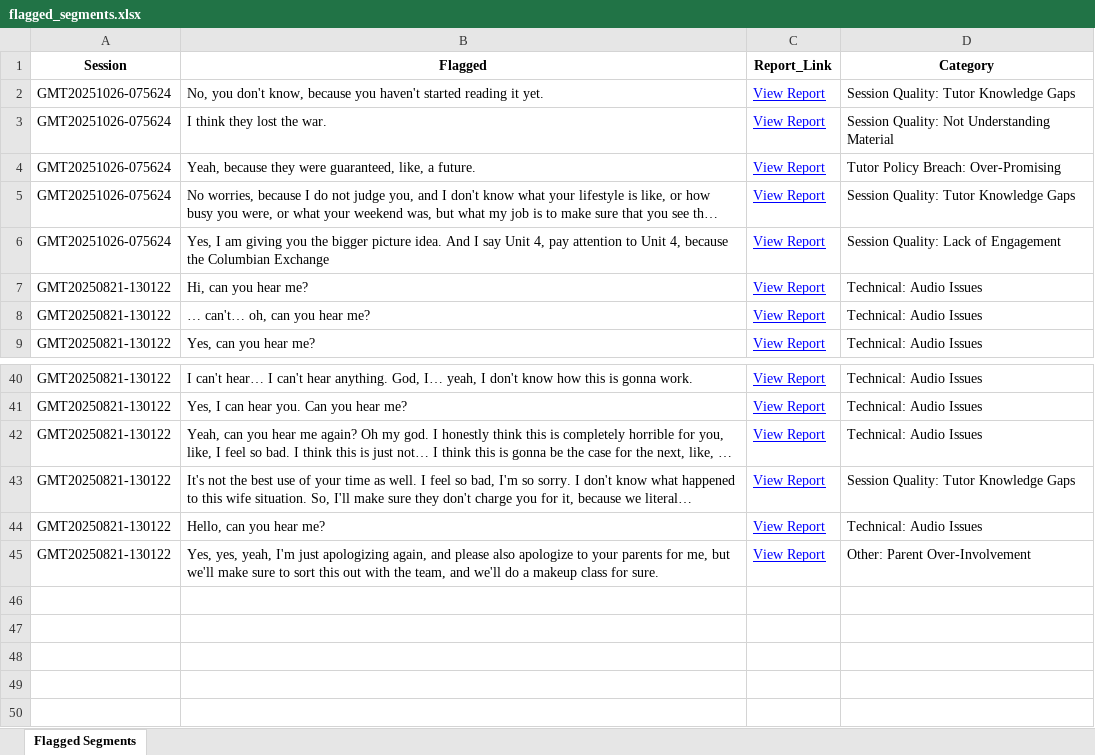
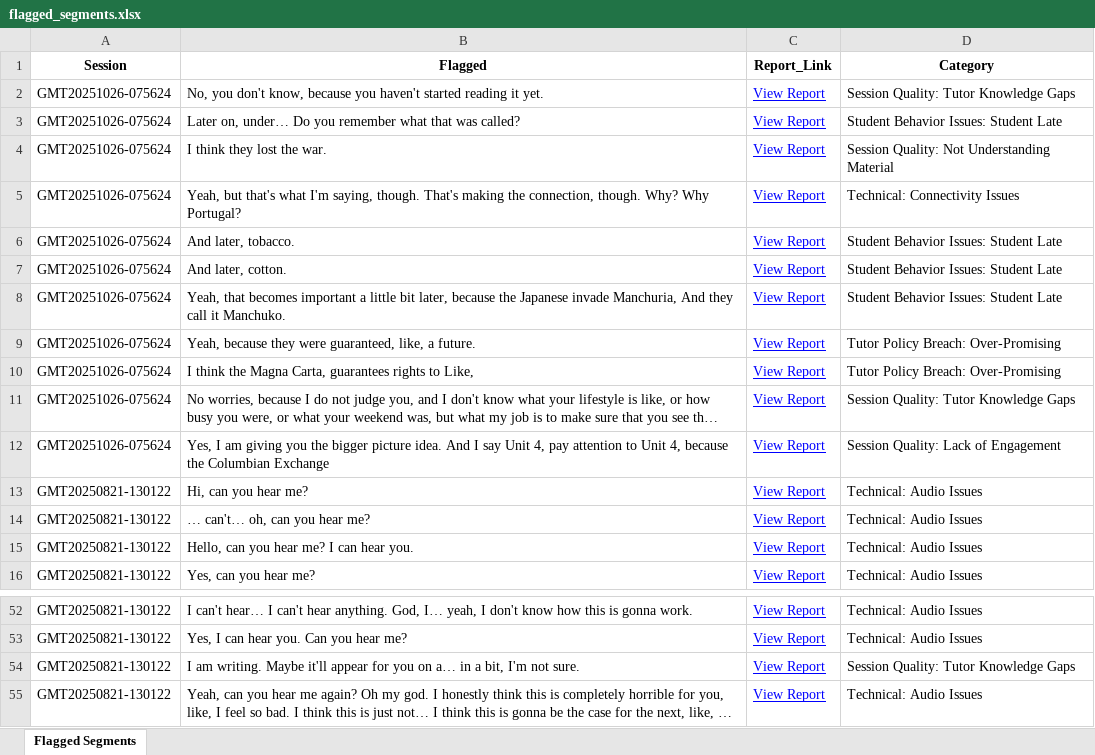
Before and after one commit to andreamaria810/Zoom_Reports, an Excel workbook: flagged_segments.xlsx, sheet Flagged Segments, drawn as a sheet; only a part is shown, gaps mark what is left out; the shorter side is filled out with more unchanged rows; long unchanged cells end in …; values as stored, in another font and other column widths than the file's, no borders; the diff covers the shown part only; the diff names each change by its address in the sheet, - before the commit and + after, or states it on an @@ line.

Commit message:
Validated report update 2025-10-29 23:35

```diff
--- a/flagged_segments.xlsx (sheet Flagged Segments)
+++ b/flagged_segments.xlsx (sheet Flagged Segments)
+row 3: GMT20251026-075624 | Later on, under… Do you remember what that was called? | View Report | Student Behavior Issues: Student Late
+row 5: GMT20251026-075624 | Yeah, but that's what I'm saying, though. That's making the connection, though. Why? Why Portugal? | View Report | Technical: Connectivity Issues
+row 6: GMT20251026-075624 | And later, tobacco. | View Report | Student Behavior Issues: Student Late
+row 7: GMT20251026-075624 | And later, cotton. | View Report | Student Behavior Issues: Student Late
+row 8: GMT20251026-075624 | Yeah, that becomes important a little bit later, because the Japanese invade Manchuria, And they call it Manchuko. | View Report | Student Behavior Issues: Student Late
+row 10: GMT20251026-075624 | I think the Magna Carta, guarantees rights to Like, | View Report | Tutor Policy Breach: Over-Promising
+row 15: GMT20250821-130122 | Hello, can you hear me? I can hear you. | View Report | Technical: Audio Issues
+row 54: GMT20250821-130122 | I am writing. Maybe it'll appear for you on a… in a bit, I'm not sure. | View Report | Session Quality: Tutor Knowledge Gaps
```
Also changed, not shown: 7 added rows, 2 removed rows and 2 edited cells elsewhere in this sheet, 2 other files.
